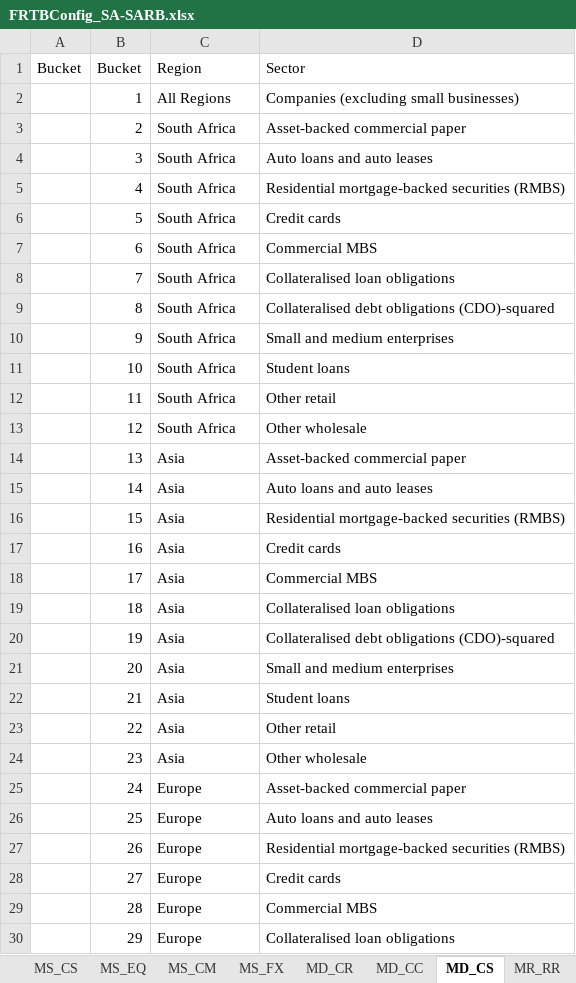
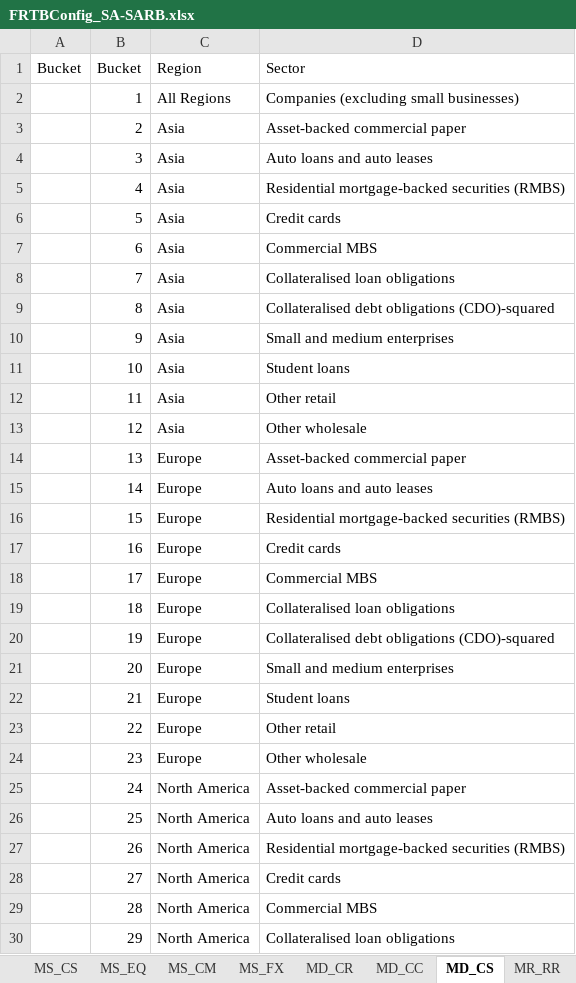
Before and after one commit to AlanSkea/FRTB, an Excel workbook: Configs/FRTBConfig_SA-SARB.xlsx, sheet MD_CS, drawn as a sheet; only a part is shown; values as stored, in another font and other column widths than the file's, no borders; the diff covers the shown part only; the diff names each change by its address in the sheet, - before the commit and + after, or states it on an @@ line.

```diff
--- a/Configs/FRTBConfig_SA-SARB.xlsx (sheet MD_CS)
+++ b/Configs/FRTBConfig_SA-SARB.xlsx (sheet MD_CS)
-C3:C13: South Africa
+C3:C13: Asia
-C14:C24: Asia
+C14:C24: Europe
-C25:C30: Europe
+C25:C30: North America
```
Also changed, not shown: 40 edited cells elsewhere in this sheet, sheet MR_RR, Configs/FRTBConfig_BCBS.xlsx, Configs/FRTBConfig_EU-EBA.xlsx, 4 other files.
